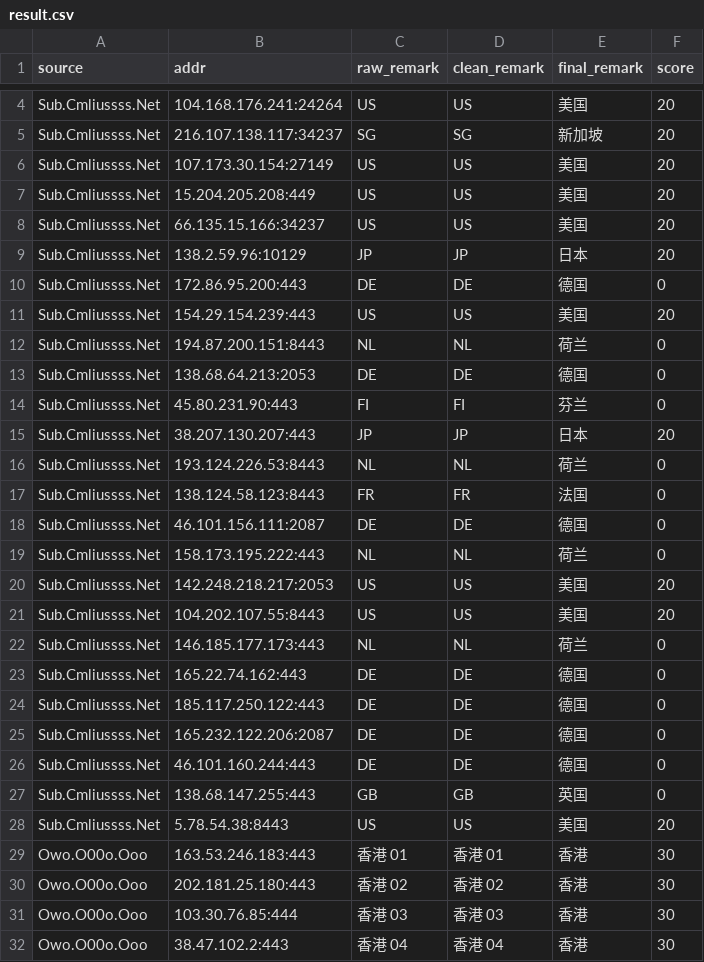
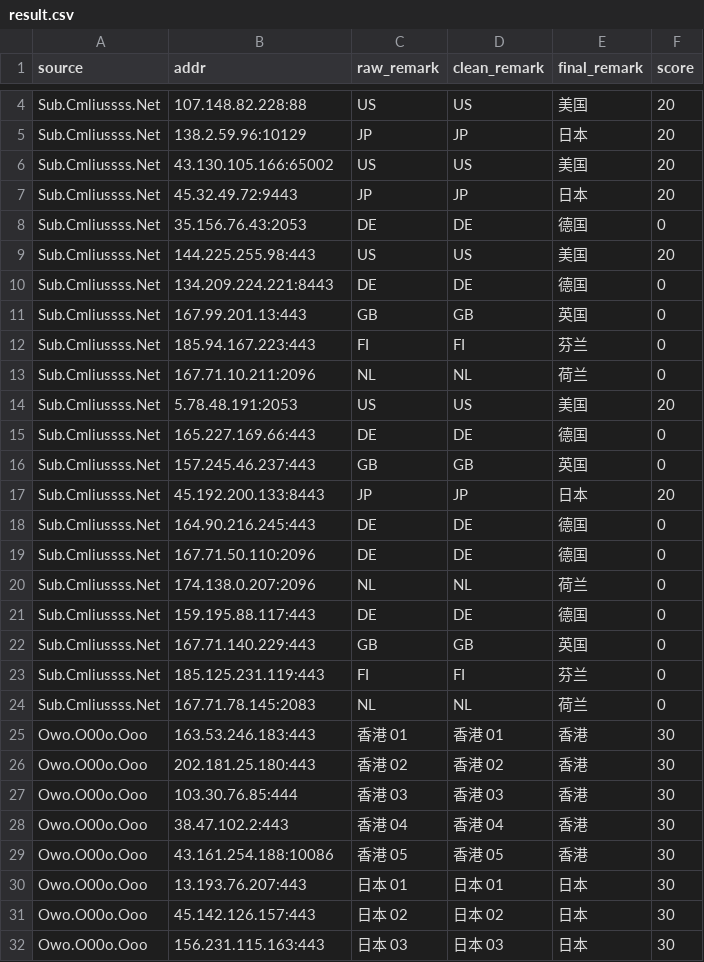
Before and after one commit to baiyuexin80-wq/actions-cfst, a CSV file: output/result.csv, drawn as a sheet; only a part is shown, gaps mark what is left out; the shorter side is filled out with more unchanged rows; removed rows and columns are numbered as before the commit, all else as after; the diff covers the shown part only; the diff names each change by its address in the sheet, - before the commit and + after, or states it on an @@ line.

```diff
--- a/output/result.csv
+++ b/output/result.csv
-B4 (addr): 104.168.176.241:24264
+B4 (addr): 107.148.82.228:88
-row 5: Sub.Cmliussss.Net | 216.107.138.117:34237 | SG | SG | 新加坡 | 20
-row 6: Sub.Cmliussss.Net | 107.173.30.154:27149 | US | US | 美国 | 20
-row 7: Sub.Cmliussss.Net | 15.204.205.208:449 | US | US | 美国 | 20
-row 8: Sub.Cmliussss.Net | 66.135.15.166:34237 | US | US | 美国 | 20
+row 6: Sub.Cmliussss.Net | 43.130.105.166:65002 | US | US | 美国 | 20
+row 7: Sub.Cmliussss.Net | 45.32.49.72:9443 | JP | JP | 日本 | 20
-B8 (addr): 172.86.95.200:443
+B8 (addr): 35.156.76.43:2053
-B9 (addr): 154.29.154.239:443
+B9 (addr): 144.225.255.98:443
-row 12: Sub.Cmliussss.Net | 194.87.200.151:8443 | NL | NL | 荷兰 | 0
-B10 (addr): 138.68.64.213:2053
+B10 (addr): 134.209.224.221:8443
+row 11: Sub.Cmliussss.Net | 167.99.201.13:443 | GB | GB | 英国 | 0
-B12 (addr): 45.80.231.90:443
+B12 (addr): 185.94.167.223:443
-row 15: Sub.Cmliussss.Net | 38.207.130.207:443 | JP | JP | 日本 | 20
-row 16: Sub.Cmliussss.Net | 193.124.226.53:8443 | NL | NL | 荷兰 | 0
-row 17: Sub.Cmliussss.Net | 138.124.58.123:8443 | FR | FR | 法国 | 0
-row 18: Sub.Cmliussss.Net | 46.101.156.111:2087 | DE | DE | 德国 | 0
-B13 (addr): 158.173.195.222:443
+B13 (addr): 167.71.10.211:2096
-row 20: Sub.Cmliussss.Net | 142.248.218.217:2053 | US | US | 美国 | 20
-B14 (addr): 104.202.107.55:8443
+B14 (addr): 5.78.48.191:2053
-row 22: Sub.Cmliussss.Net | 146.185.177.173:443 | NL | NL | 荷兰 | 0
-B15 (addr): 165.22.74.162:443
+B15 (addr): 165.227.169.66:443
+row 16: Sub.Cmliussss.Net | 157.245.46.237:443 | GB | GB | 英国 | 0
+row 17: Sub.Cmliussss.Net | 45.192.200.133:8443 | JP | JP | 日本 | 20
-B18 (addr): 185.117.250.122:443
+B18 (addr): 164.90.216.245:443
-B19 (addr): 165.232.122.206:2087
+B19 (addr): 167.71.50.110:2096
+row 20: Sub.Cmliussss.Net | 174.138.0.207:2096 | NL | NL | 荷兰 | 0
-B21 (addr): 46.101.160.244:443
+B21 (addr): 159.195.88.117:443
-B22 (addr): 138.68.147.255:443
+B22 (addr): 167.71.140.229:443
-row 28: Sub.Cmliussss.Net | 5.78.54.38:8443 | US | US | 美国 | 20
+row 23: Sub.Cmliussss.Net | 185.125.231.119:443 | FI | FI | 芬兰 | 0
+row 24: Sub.Cmliussss.Net | 167.71.78.145:2083 | NL | NL | 荷兰 | 0
```
Also changed, not shown: 2 added rows and 2 removed rows elsewhere in this file, 1 other file.
